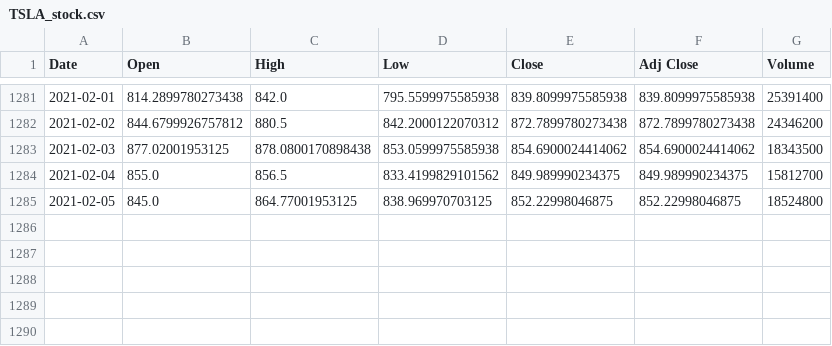
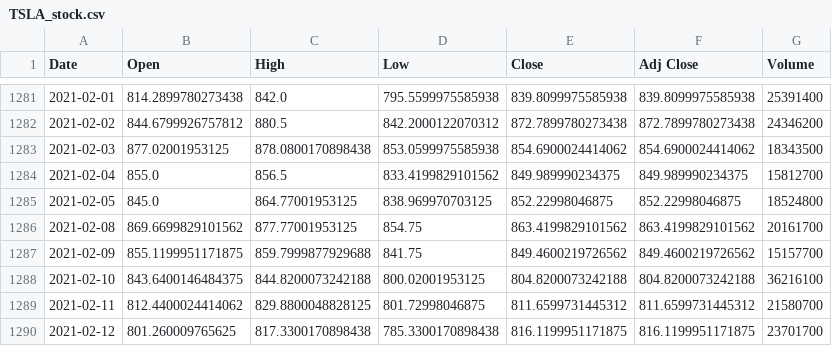
Before and after one commit to jeremychiaa/TSLA-stock-price-analysis-predictive-modelling, a CSV file: data/TSLA_stock.csv, drawn as a sheet; only a part is shown, gaps mark what is left out.

```diff
--- a/data/TSLA_stock.csv
+++ b/data/TSLA_stock.csv
@@ -1285 +1285,6 @@ Date,Open,High,Low,Close,Adj Close,Volume
 2021-02-05,845.0,864.77001953125,838.969970703125,852.22998046875,852.22998046875,18524800
+2021-02-08,869.6699829101562,877.77001953125,854.75,863.4199829101562,863.4199829101562,20161700
+2021-02-09,855.1199951171875,859.7999877929688,841.75,849.4600219726562,849.4600219726562,15157700
+2021-02-10,843.6400146484375,844.8200073242188,800.02001953125,804.8200073242188,804.8200073242188,36216100
+2021-02-11,812.4400024414062,829.8800048828125,801.72998046875,811.6599731445312,811.6599731445312,21580700
+2021-02-12,801.260009765625,817.3300170898438,785.3300170898438,816.1199951171875,816.1199951171875,23701700
```
Also changed, not shown: data/GME_stock.csv, data/MSFT_stock.csv, 2 other files.
